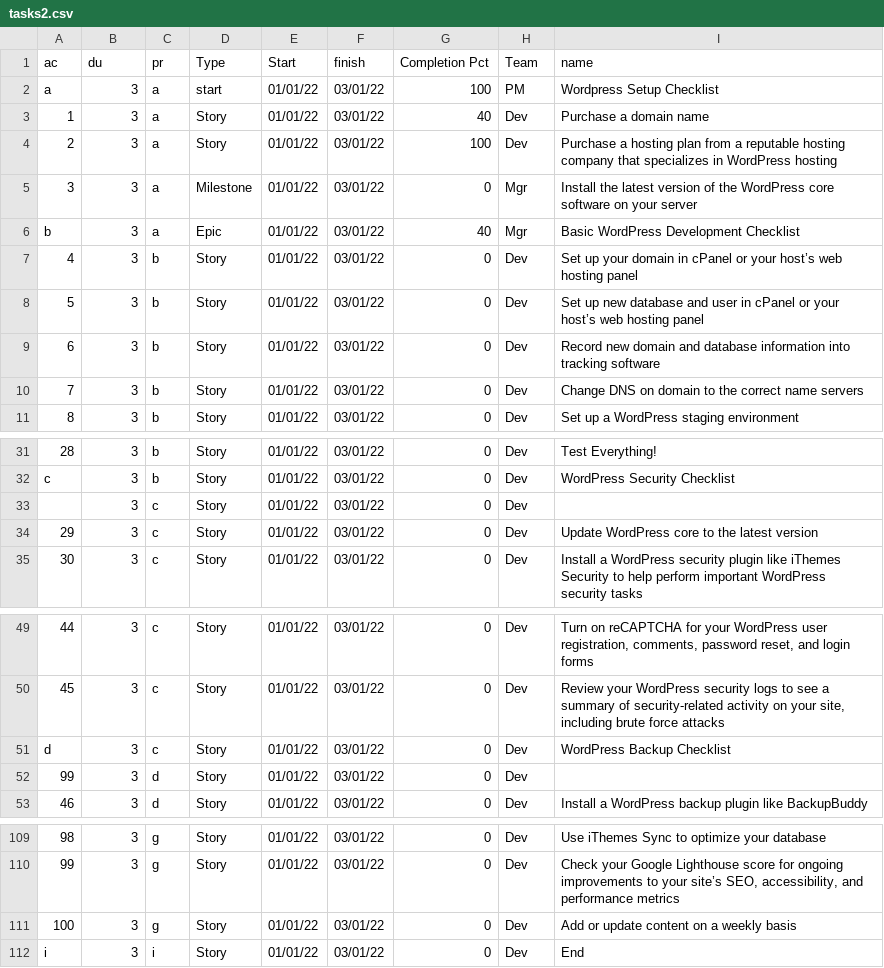
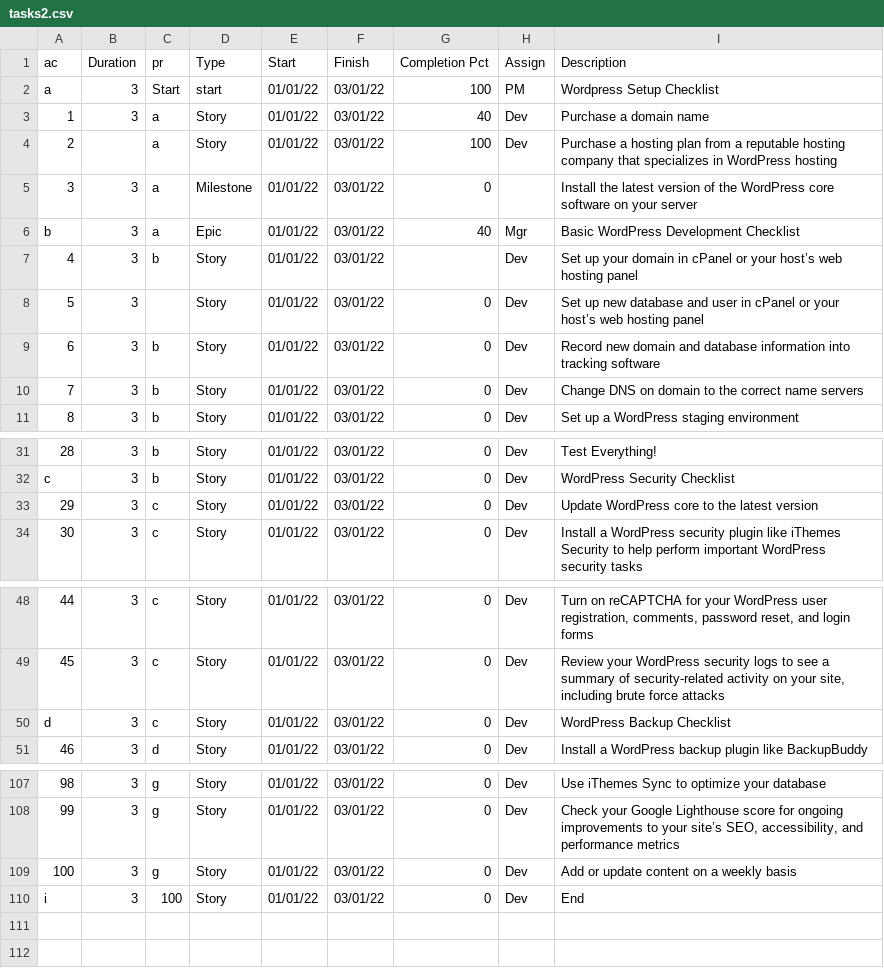
Before and after one commit to jlastwood/pmstreamlit, a CSV file: files/tasks2.csv, drawn as a sheet; only a part is shown, gaps mark what is left out; removed rows and columns are numbered as before the commit, all else as after; the diff names each change by its address in the sheet, - before the commit and + after, or states it on an @@ line.

```diff
--- a/files/tasks2.csv
+++ b/files/tasks2.csv
-B1: du
+B1: Duration
-F1: finish
+F1: Finish
-H1: Team
+H1: Assign
-I1: name
+I1: Description
-C2 (pr): a
+C2 (pr): Start
-B4 (Duration): 3
+B4 (Duration): (empty)
-H5 (Assign): Mgr
+H5 (Assign): (empty)
-G7 (Completion Pct): 0
+G7 (Completion Pct): (empty)
-C8 (pr): b
+C8 (pr): (empty)
-row 33:  | 3 | c | Story | 01/01/22 | 03/01/22 | 0 | Dev
-row 52: 99 | 3 | d | Story | 01/01/22 | 03/01/22 | 0 | Dev
-C110 (pr): i
+C110 (pr): 100
```
Also changed, not shown: files/risksver4.csv, files/tasks.csv, 16 other files.
